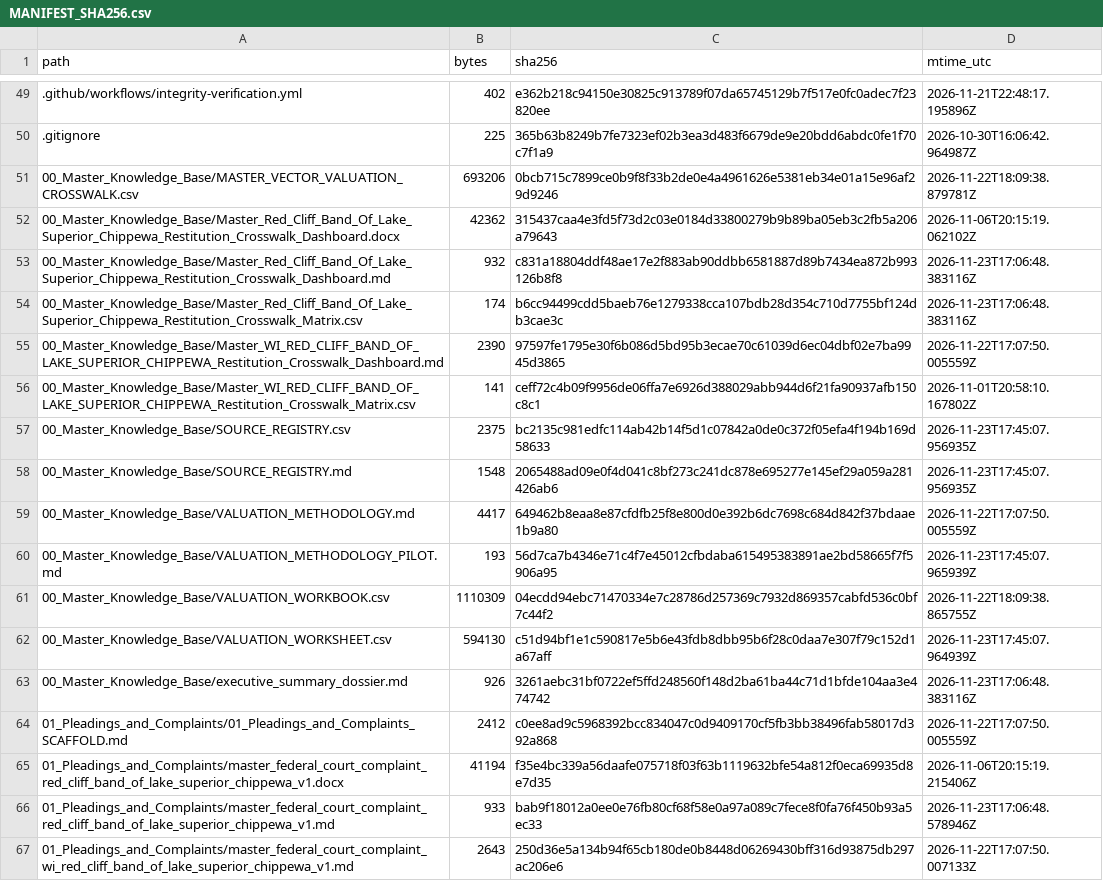
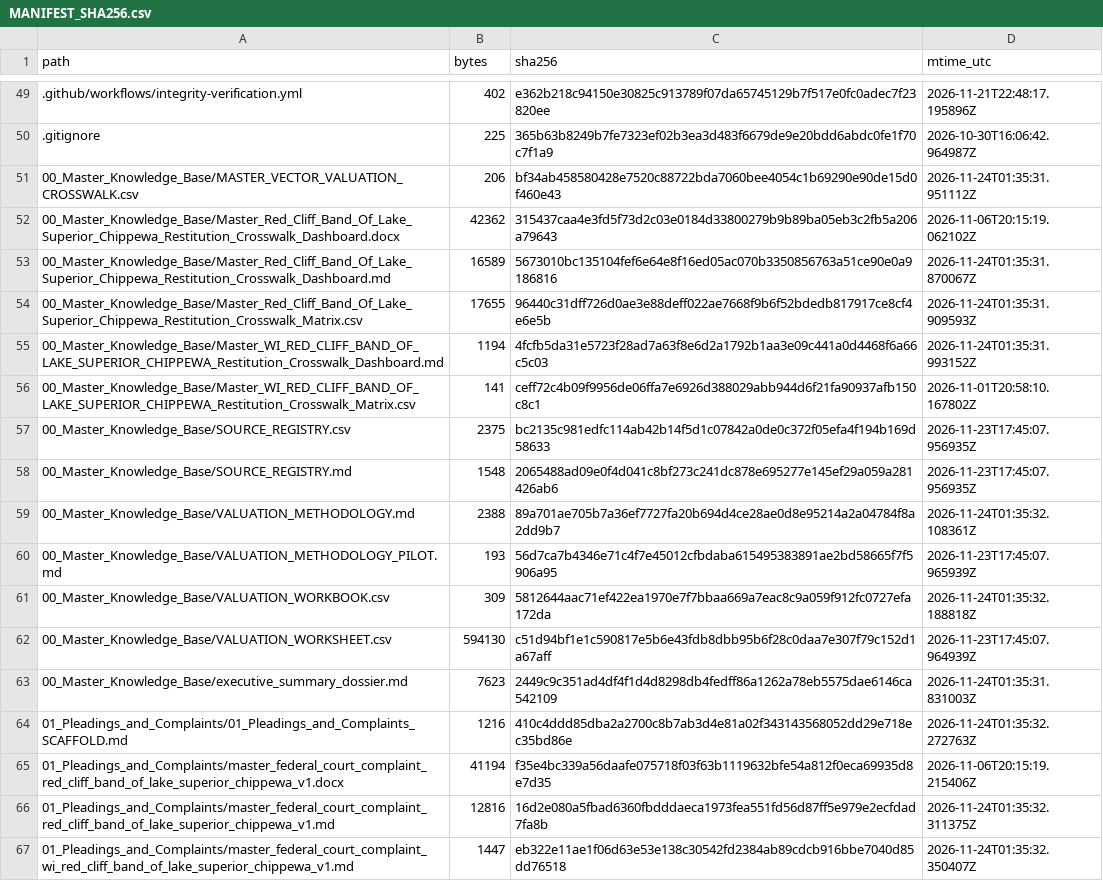
Before and after one commit to GlobalRestitutionAlliance/turtle-island-us-wi-red-cliff-band-of-lake-superior-chippewa-master-litigation, a CSV file: 99_Archives_and_Manifests/MANIFEST_SHA256.csv, drawn as a sheet; only a part is shown, gaps mark what is left out; the diff covers the shown part only.

```diff
--- a/99_Archives_and_Manifests/MANIFEST_SHA256.csv
+++ b/99_Archives_and_Manifests/MANIFEST_SHA256.csv
@@ -50,7 +50,7 @@ path,bytes,sha256,mtime_utc
 .gitignore,225,365b63b8249b7fe7323ef02b3ea3d483f6679de9e20bdd6abdc0fe1f70c7f1a9,2026-10-30T16:06:42.964987Z
-00_Master_Knowledge_Base/MASTER_VECTOR_VALUATION_CROSSWALK.csv,693206,0bcb715c7899ce0b9f8f33b2de0e4a4961626e5381eb34e01a15e96af29d9246,2026-11-22T18:09:38.879781Z
+00_Master_Knowledge_Base/MASTER_VECTOR_VALUATION_CROSSWALK.csv,206,bf34ab458580428e7520c88722bda7060bee4054c1b69290e90de15d0f460e43,2026-11-24T01:35:31.951112Z
 00_Master_Knowledge_Base/Master_Red_Cliff_Band_Of_Lake_Superior_Chippewa_Restitution_Crosswalk_Dashboard.docx,42362,315437caa4e3fd5f73d2c03e0184d33800279b9b89ba05eb3c2fb5a206a79643,2026-11-06T20:15:19.062102Z
-00_Master_Knowledge_Base/Master_Red_Cliff_Band_Of_Lake_Superior_Chippewa_Restitution_Crosswalk_Dashboard.md,932,c831a18804ddf48ae17e2f883ab90ddbb6581887d89b7434ea872b993126b8f8,2026-11-23T17:06:48.383116Z
-00_Master_Knowledge_Base/Master_Red_Cliff_Band_Of_Lake_Superior_Chippewa_Restitution_Crosswalk_Matrix.csv,174,b6cc94499cdd5baeb76e1279338cca107bdb28d354c710d7755bf124db3cae3c,2026-11-23T17:06:48.383116Z
-00_Master_Knowledge_Base/Master_WI_RED_CLIFF_BAND_OF_LAKE_SUPERIOR_CHIPPEWA_Restitution_Crosswalk_Dashboard.md,2390,97597fe1795e30f6b086d5bd95b3ecae70c61039d6ec04dbf02e7ba9945d3865,2026-11-22T17:07:50.005559Z
+00_Master_Knowledge_Base/Master_Red_Cliff_Band_Of_Lake_Superior_Chippewa_Restitution_Crosswalk_Dashboard.md,16589,5673010bc135104fef6e64e8f16ed05ac070b3350856763a51ce90e0a9186816,2026-11-24T01:35:31.870067Z
+00_Master_Knowledge_Base/Master_Red_Cliff_Band_Of_Lake_Superior_Chippewa_Restitution_Crosswalk_Matrix.csv,17655,96440c31dff726d0ae3e88deff022ae7668f9b6f52bdedb817917ce8cf4e6e5b,2026-11-24T01:35:31.909593Z
+00_Master_Knowledge_Base/Master_WI_RED_CLIFF_BAND_OF_LAKE_SUPERIOR_CHIPPEWA_Restitution_Crosswalk_Dashboard.md,1194,4fcfb5da31e5723f28ad7a63f8e6d2a1792b1aa3e09c441a0d4468f6a66c5c03,2026-11-24T01:35:31.993152Z
 00_Master_Knowledge_Base/Master_WI_RED_CLIFF_BAND_OF_LAKE_SUPERIOR_CHIPPEWA_Restitution_Crosswalk_Matrix.csv,141,ceff72c4b09f9956de06ffa7e6926d388029abb944d6f21fa90937afb150c8c1,2026-11-01T20:58:10.167802Z
@@ -58,10 +58,10 @@ path,bytes,sha256,mtime_utc
 00_Master_Knowledge_Base/SOURCE_REGISTRY.md,1548,2065488ad09e0f4d041c8bf273c241dc878e695277e145ef29a059a281426ab6,2026-11-23T17:45:07.956935Z
-00_Master_Knowledge_Base/VALUATION_METHODOLOGY.md,4417,649462b8eaa8e87cfdfb25f8e800d0e392b6dc7698c684d842f37bdaae1b9a80,2026-11-22T17:07:50.005559Z
+00_Master_Knowledge_Base/VALUATION_METHODOLOGY.md,2388,89a701ae705b7a36ef7727fa20b694d4ce28ae0d8e95214a2a04784f8a2dd9b7,2026-11-24T01:35:32.108361Z
 00_Master_Knowledge_Base/VALUATION_METHODOLOGY_PILOT.md,193,56d7ca7b4346e71c4f7e45012cfbdaba615495383891ae2bd58665f7f5906a95,2026-11-23T17:45:07.965939Z
-00_Master_Knowledge_Base/VALUATION_WORKBOOK.csv,1110309,04ecdd94ebc71470334e7c28786d257369c7932d869357cabfd536c0bf7c44f2,2026-11-22T18:09:38.865755Z
+00_Master_Knowledge_Base/VALUATION_WORKBOOK.csv,309,5812644aac71ef422ea1970e7f7bbaa669a7eac8c9a059f912fc0727efa172da,2026-11-24T01:35:32.188818Z
 00_Master_Knowledge_Base/VALUATION_WORKSHEET.csv,594130,c51d94bf1e1c590817e5b6e43fdb8dbb95b6f28c0daa7e307f79c152d1a67aff,2026-11-23T17:45:07.964939Z
-00_Master_Knowledge_Base/executive_summary_dossier.md,926,3261aebc31bf0722ef5ffd248560f148d2ba61ba44c71d1bfde104aa3e474742,2026-11-23T17:06:48.383116Z
-01_Pleadings_and_Complaints/01_Pleadings_and_Complaints_SCAFFOLD.md,2412,c0ee8ad9c5968392bcc834047c0d9409170cf5fb3bb38496fab58017d392a868,2026-11-22T17:07:50.005559Z
+00_Master_Knowledge_Base/executive_summary_dossier.md,7623,2449c9c351ad4df4f1d4d8298db4fedff86a1262a78eb5575dae6146ca542109,2026-11-24T01:35:31.831003Z
+01_Pleadings_and_Complaints/01_Pleadings_and_Complaints_SCAFFOLD.md,1216,410c4ddd85dba2a2700c8b7ab3d4e81a02f343143568052dd29e718ec35bd86e,2026-11-24T01:35:32.272763Z
 01_Pleadings_and_Complaints/master_federal_court_complaint_red_cliff_band_of_lake_superior_chippewa_v1.docx,41194,f35e4bc339a56daafe075718f03f63b1119632bfe54a812f0eca69935d8e7d35,2026-11-06T20:15:19.215406Z
-01_Pleadings_and_Complaints/master_federal_court_complaint_red_cliff_band_of_lake_superior_chippewa_v1.md,933,bab9f18012a0ee0e76fb80cf68f58e0a97a089c7fece8f0fa76f450b93a5ec33,2026-11-23T17:06:48.578946Z
-01_Pleadings_and_Complaints/master_federal_court_complaint_wi_red_cliff_band_of_lake_superior_chippewa_v1.md,2643,250d36e5a134b94f65cb180de0b8448d06269430bff316d93875db297ac206e6,2026-11-22T17:07:50.007133Z
+01_Pleadings_and_Complaints/master_federal_court_complaint_red_cliff_band_of_lake_superior_chippewa_v1.md,12816,16d2e080a5fbad6360fbdddaeca1973fea551fd56d87ff5e979e2ecfdad7fa8b,2026-11-24T01:35:32.311375Z
+01_Pleadings_and_Complaints/master_federal_court_complaint_wi_red_cliff_band_of_lake_superior_chippewa_v1.md,1447,eb322e11ae1f06d63e53e138c30542fd2384ab89cdcb916bbe7040d85dd76518,2026-11-24T01:35:32.350407Z
```
Also changed, not shown: 80 edited cells elsewhere in this file, 37 other files.
